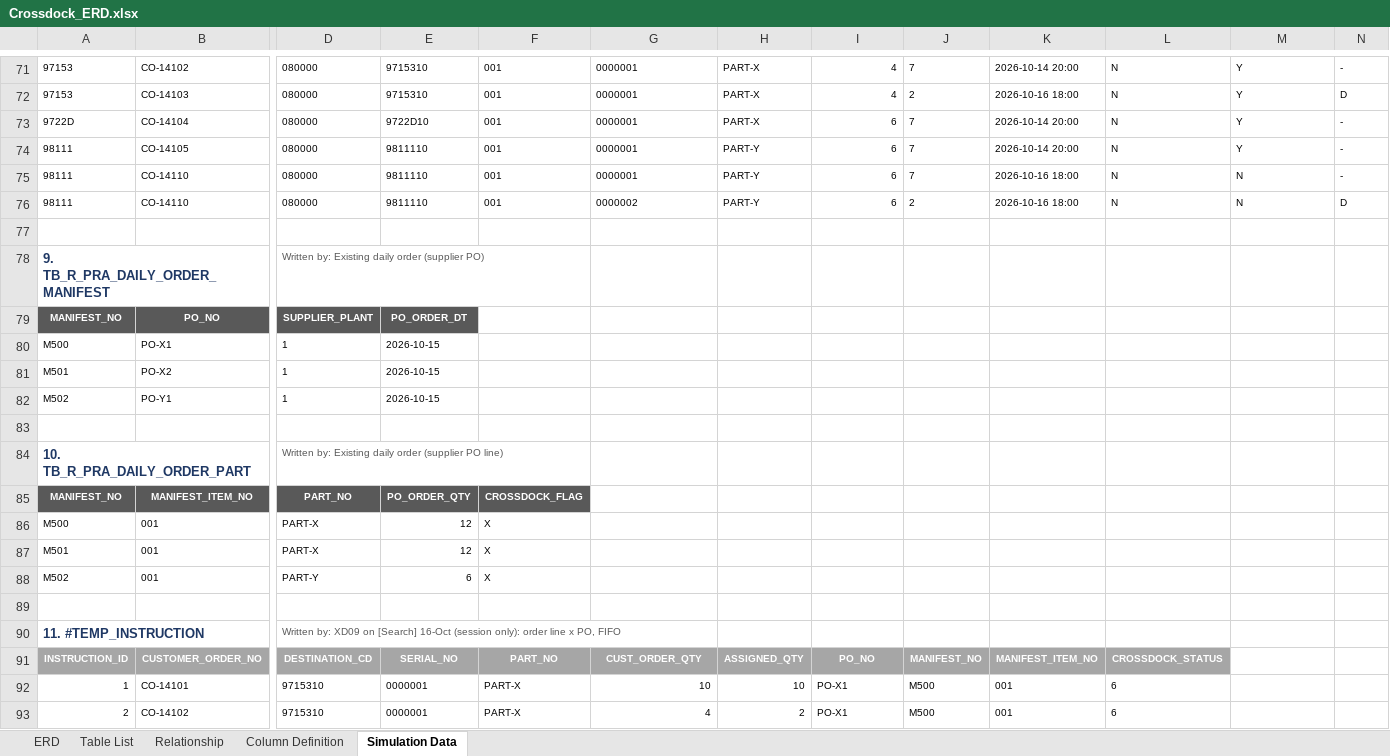
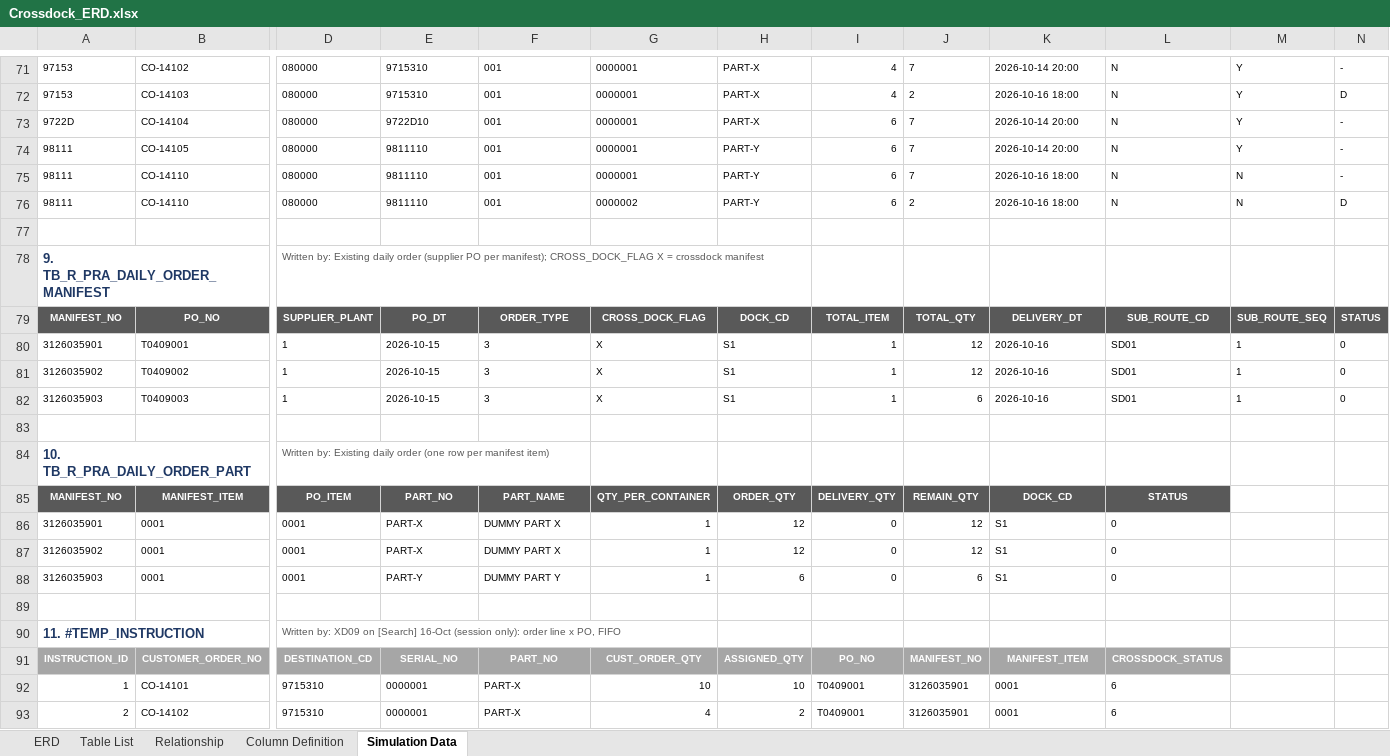
Before and after one commit to ivanrayhannn/crossdockpoc, an Excel workbook: deliverables/function_list_v2/erd/Crossdock_ERD.xlsx, sheet Simulation Data, drawn as a sheet; only a part is shown, gaps mark what is left out; values as stored, in another font and other column widths than the file's, no borders; removed rows and columns are numbered as before the commit, all else as after; rows hold the shown columns only; the diff covers the shown part only; the diff names each change by its address in the sheet, - before the commit and + after, or states it on an @@ line.

```diff
--- a/deliverables/function_list_v2/erd/Crossdock_ERD.xlsx (sheet Simulation Data)
+++ b/deliverables/function_list_v2/erd/Crossdock_ERD.xlsx (sheet Simulation Data)
-D78: …order (supplier PO)
+D78: …order (supplier PO per manifest); CROSS_DOCK_FLAG X = crossdock manifest
-E79: PO_ORDER_DT
+E79: PO_DT
-F79: (empty)
+F79: ORDER_TYPE
-F79:N79 fill: none
+F79:N79 fill: #595959
-G79: (empty)
+G79: CROSS_DOCK_FLAG
-H79: (empty)
+H79: DOCK_CD
-I79: (empty)
+I79: TOTAL_ITEM
-J79: (empty)
+J79: TOTAL_QTY
-K79: (empty)
+K79: DELIVERY_DT
-L79: (empty)
+L79: SUB_ROUTE_CD
-M79: (empty)
+M79: SUB_ROUTE_SEQ
-N79: (empty)
+N79: STATUS
-row 80: M500 | PO-X1 | 1 | 2026-10-15
-row 81: M501 | PO-X2 | 1 | 2026-10-15
-row 82: M502 | PO-Y1 | 1 | 2026-10-15
+row 80: 3126035901 | T0409001 | 1 | 2026-10-15 | 3 | X | S1 | 1 | 12 | 2026-10-16 | SD01 | 1 | 0
+row 81: 3126035902 | T0409002 | 1 | 2026-10-15 | 3 | X | S1 | 1 | 12 | 2026-10-16 | SD01 | 1 | 0
+row 82: 3126035903 | T0409003 | 1 | 2026-10-15 | 3 | X | S1 | 1 | 6 | 2026-10-16 | SD01 | 1 | 0
-D84: …daily order (supplier PO line)
+D84: …daily order (one row per manifest item)
-row 85: MANIFEST_NO | MANIFEST_ITEM_NO | PART_NO | PO_ORDER_QTY | CROSSDOCK_FLAG
-row 86: M500 | 001 | PART-X | 12 | X
-row 87: M501 | 001 | PART-X | 12 | X
-row 88: M502 | 001 | PART-Y | 6 | X
+row 85: MANIFEST_NO | MANIFEST_ITEM | PO_ITEM | PART_NO | PART_NAME | QTY_PER_CONTAINER | ORDER_QTY | DELIVERY_QTY | REMAIN_QTY | DOCK_CD | STATUS
+row 86: 3126035901 | 0001 | 0001 | PART-X | DUMMY PART X | 1 | 12 | 0 | 12 | S1 | 0
+row 87: 3126035902 | 0001 | 0001 | PART-X | DUMMY PART X | 1 | 12 | 0 | 12 | S1 | 0
+row 88: 3126035903 | 0001 | 0001 | PART-Y | DUMMY PART Y | 1 | 6 | 0 | 6 | S1 | 0
-K91: MANIFEST_ITEM_NO
+K91: MANIFEST_ITEM
-I92:I93: PO-X1
+I92:I93: T0409001
-J92:J93: M500
+J92:J93: 3126035901
-K92:K93: 001
+K92:K93: 0001
```
Also changed, not shown: 47 edited cells elsewhere in this sheet, sheet Column Definition, sheet ERD, sheet Relationship, sheet Table List, charts or pictures, 4 other files.
